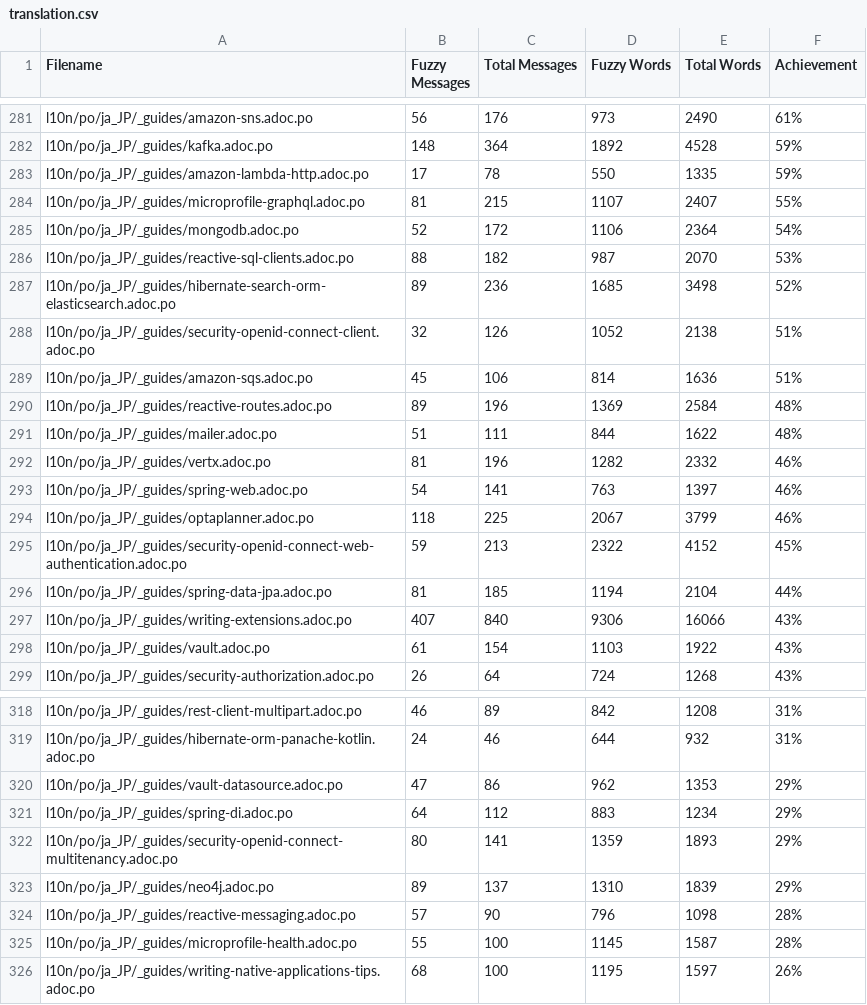
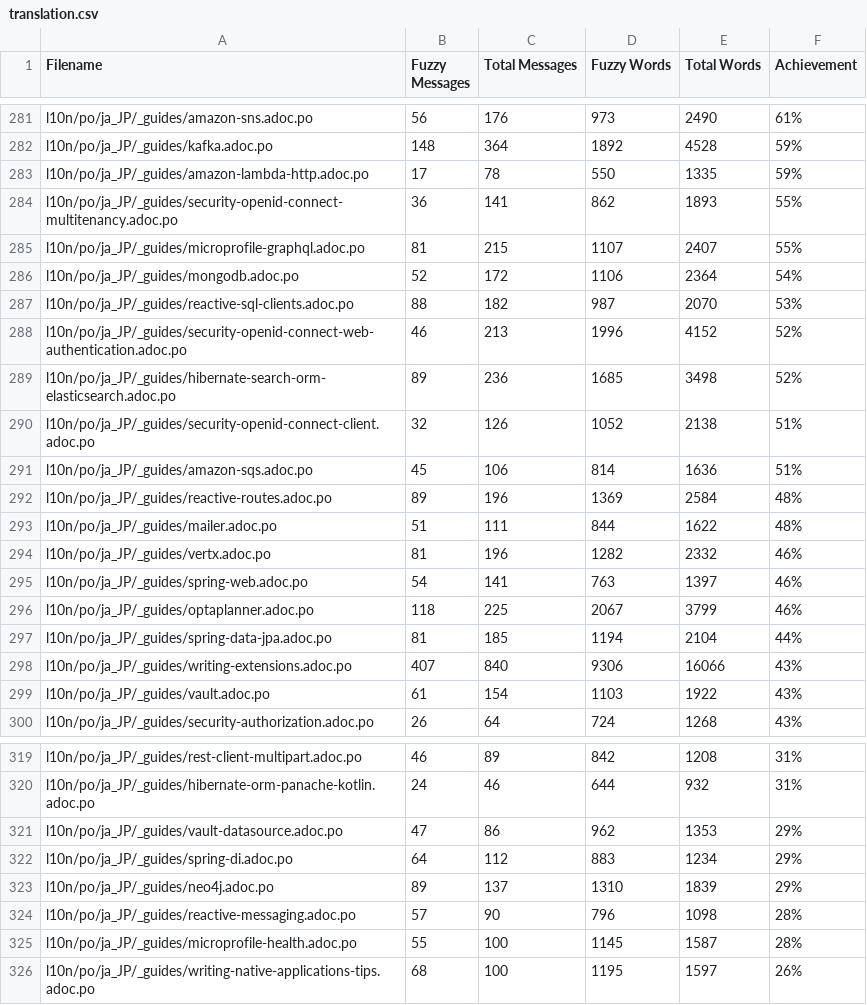
Before and after one commit to quarkusio/ja.quarkus.io, a CSV file: l10n/stats/translation.csv, drawn as a sheet; only a part is shown, gaps mark what is left out; removed rows and columns are numbered as before the commit, all else as after; the diff covers the shown part only; the diff names each change by its address in the sheet, - before the commit and + after, or states it on an @@ line.

```diff
--- a/l10n/stats/translation.csv
+++ b/l10n/stats/translation.csv
+row 284: l10n/po/ja_JP/_guides/security-openid-connect-multitenancy.adoc.po | 36 | 141 | 862 | 1893 | 55%
+row 288: l10n/po/ja_JP/_guides/security-openid-connect-web-authentication.adoc.po | 46 | 213 | 1996 | 4152 | 52%
-row 295: l10n/po/ja_JP/_guides/security-openid-connect-web-authentication.adoc.po | 59 | 213 | 2322 | 4152 | 45%
-row 322: l10n/po/ja_JP/_guides/security-openid-connect-multitenancy.adoc.po | 80 | 141 | 1359 | 1893 | 29%
```
Also changed, not shown: 5 added rows and 5 removed rows elsewhere in this file.
